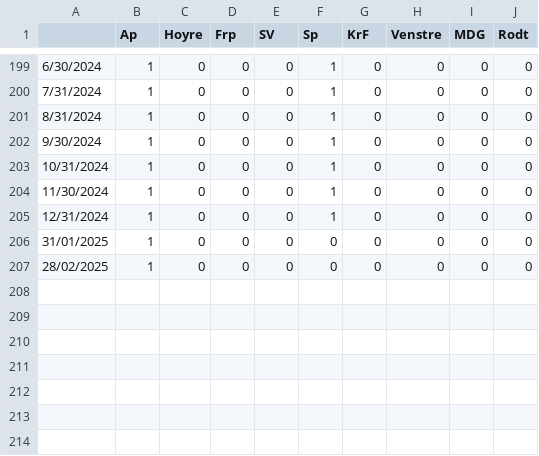
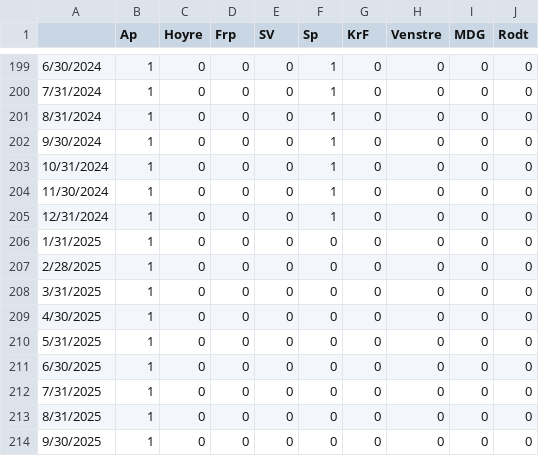
Before and after one commit to jensmorten/onesixtynine, a CSV file: data/regjeringsdeltakelse.csv (was data/norwegian_political_parties_government - Copy.csv), drawn as a sheet; only a part is shown, gaps mark what is left out.

Commit message:
data work

```diff
--- a/data/norwegian_political_parties_government - Copy.csv
+++ b/data/regjeringsdeltakelse.csv
@@ -205,3 +205,10 @@
 12/31/2024,1,0,0,0,1,0,0,0,0
-31/01/2025,1,0,0,0,0,0,0,0,0
-28/02/2025,1,0,0,0,0,0,0,0,0
+1/31/2025,1,0,0,0,0,0,0,0,0
+2/28/2025,1,0,0,0,0,0,0,0,0
+3/31/2025,1,0,0,0,0,0,0,0,0
+4/30/2025,1,0,0,0,0,0,0,0,0
+5/31/2025,1,0,0,0,0,0,0,0,0
+6/30/2025,1,0,0,0,0,0,0,0,0
+7/31/2025,1,0,0,0,0,0,0,0,0
+8/31/2025,1,0,0,0,0,0,0,0,0
+9/30/2025,1,0,0,0,0,0,0,0,0
```
